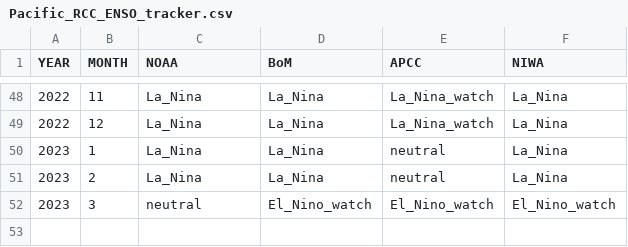
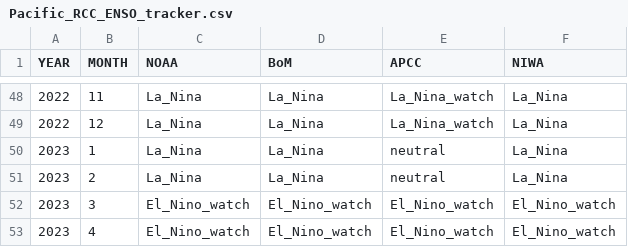
Before and after one commit to BenNollWeather/Pacific_RCC, a CSV file: template/Pacific_RCC_ENSO_tracker.csv, drawn as a sheet; only a part is shown, gaps mark what is left out.

```diff
--- a/template/Pacific_RCC_ENSO_tracker.csv
+++ b/template/Pacific_RCC_ENSO_tracker.csv
@@ -51,2 +51,3 @@ YEAR,MONTH,NOAA,BoM,APCC,NIWA
 2023,2,La_Nina,La_Nina,neutral,La_Nina
-2023,3,neutral,El_Nino_watch,El_Nino_watch,El_Nino_watch
+2023,3,El_Nino_watch,El_Nino_watch,El_Nino_watch,El_Nino_watch
+2023,4,El_Nino_watch,El_Nino_watch,El_Nino_watch,El_Nino_watch
```
Also changed, not shown: 4 other files.
